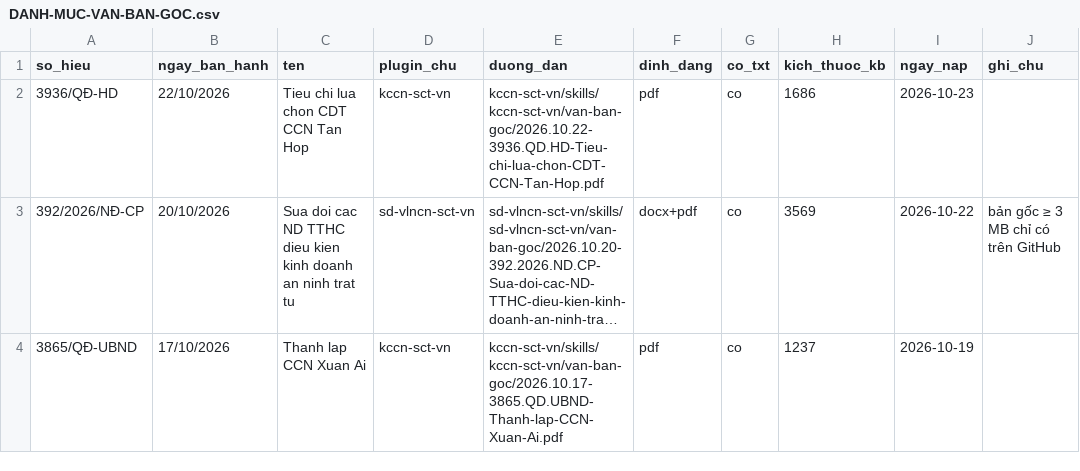
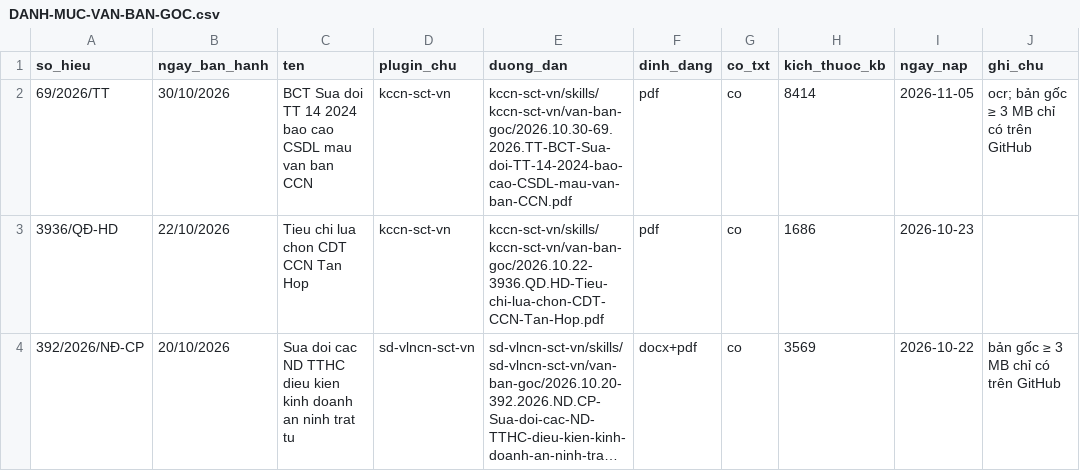
Before and after one commit to Trangsct/skill-sct, a CSV file: DANH-MUC-VAN-BAN-GOC.csv, drawn as a sheet; only a part is shown; the shorter side is filled out with more unchanged rows; long unchanged cells end in ….

```diff
--- a/DANH-MUC-VAN-BAN-GOC.csv
+++ b/DANH-MUC-VAN-BAN-GOC.csv
@@ -1,2 +1,3 @@
 so_hieu,ngay_ban_hanh,ten,plugin_chu,duong_dan,dinh_dang,co_txt,kich_thuoc_kb,ngay_nap,ghi_chu
+69/2026/TT,30/10/2026,BCT Sua doi TT 14 2024 bao cao CSDL mau van ban CCN,kccn-sct-vn,kccn-sct-vn/skills/kccn-sct-vn/van-ban-goc/2026.10.30-69.2026.TT-BCT-Sua-doi-TT-14-2024-bao-cao-CSDL-mau-van-ban-CCN.pdf,pdf,co,8414,2026-11-05,ocr; bản gốc ≥ 3 MB chỉ có trên GitHub
 3936/QĐ-HD,22/10/2026,Tieu chi lua chon CDT CCN Tan Hop,kccn-sct-vn,kccn-sct-vn/skills/kccn-sct-vn/van-ban-goc/2026.10.22-3936.QD.HD-Tieu-chi-lua-chon-CDT-CCN-Tan-Hop.pdf,pdf,co,1686,2026-10-23,
```
Also changed, not shown: registry/trang-thai.csv, registry/van-ban-phap-luat.csv, 42 other files.
